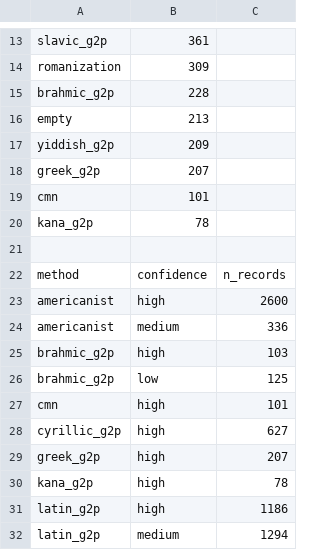
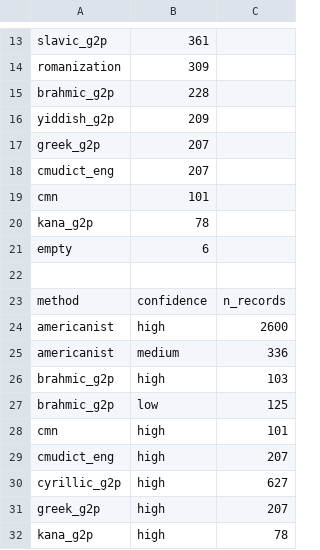
Before and after one commit to pebblebed/swadesh, a TSV file: metadata/ipa_conversion_summary.tsv, drawn as a sheet; only a part is shown, gaps mark what is left out; the shorter side is filled out with more unchanged rows; removed rows and columns are numbered as before the commit, all else as after; the diff names each change by its address in the sheet, - before the commit and + after, or states it on an @@ line.

Commit message:
coverage: English via CMUdict (gloss-only list -> lexicon lookup)
The English Swadesh list carries no transcription (gloss-only), so transcribe each
English gloss by CMU Pronouncing Dictionary lookup (ARPABET -> broad GenAm IPA): stress
stripped, CH/JH -> ʧ/ʤ, ER -> ɝ, first pronunciation. New scripts/cmudict_eng.py
(self-test 7/7); to_ipa.py intercepts empty-transcription eng records before the empty
branch. cmudict.dict downloaded to data/external/ (gitignored).

All 207 glosses resolved (empty 213 -> 6). water->wɔtɝ, mother->mʌðɝ, tongue->tʌŋ,
fire->faɪɝ, blood->blʌd. IPA populated: 292,857 records; tractable inventory complete.
Remaining deferred: 9 deep orthographies + 2 abjads (need a lexicon).

```diff
--- a/metadata/ipa_conversion_summary.tsv
+++ b/metadata/ipa_conversion_summary.tsv
-row 16: empty | 213
+row 18: cmudict_eng | 207
+row 21: empty | 6
+row 29: cmudict_eng | high | 207
```
Also changed, not shown: metadata/ipa_features_summary.tsv, metadata/ipa_segment_inventory.tsv, 4 other files.
